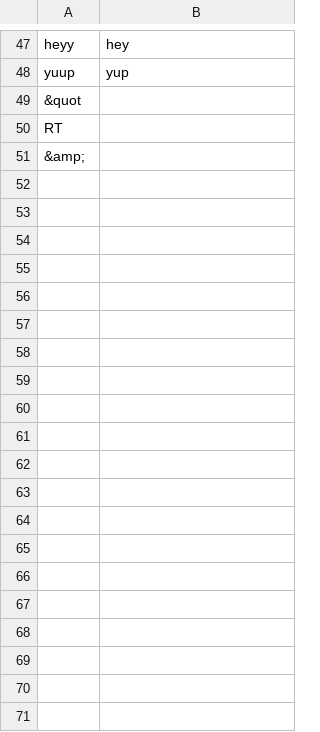
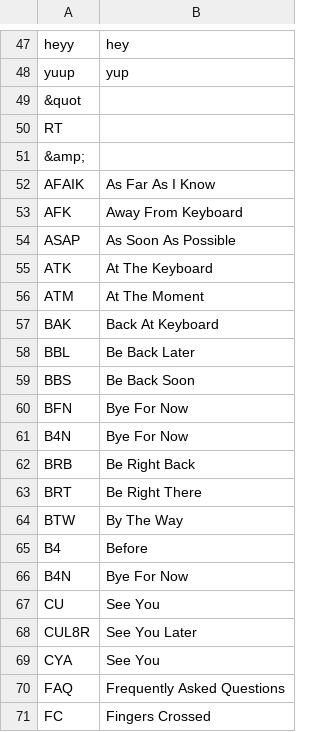
Before and after one commit to yeetornghoo/BlackLivesMatterEmotionDetector, a CSV file: lib/manual_correction/correction.csv, drawn as a sheet; only a part is shown, gaps mark what is left out; the diff covers the shown part only.

```diff
--- a/lib/manual_correction/correction.csv
+++ b/lib/manual_correction/correction.csv
@@ -51 +51,21 @@ RT,
 &amp;,
+AFAIK,As Far As I Know
+AFK,Away From Keyboard
+ASAP,As Soon As Possible
+ATK,At The Keyboard
+ATM,At The Moment
+BAK,Back At Keyboard
+BBL,Be Back Later
+BBS,Be Back Soon
+BFN,Bye For Now
+B4N,Bye For Now
+BRB,Be Right Back
+BRT,Be Right There
+BTW,By The Way
+B4,Before
+B4N,Bye For Now
+CU,See You
+CUL8R,See You Later
+CYA,See You
+FAQ,Frequently Asked Questions
+FC,Fingers Crossed
```
Also changed, not shown: 46 added rows elsewhere in this file, dataset/unlabeled/blm_washington/03-post-spelling-dataset.csv, 1 other file.
